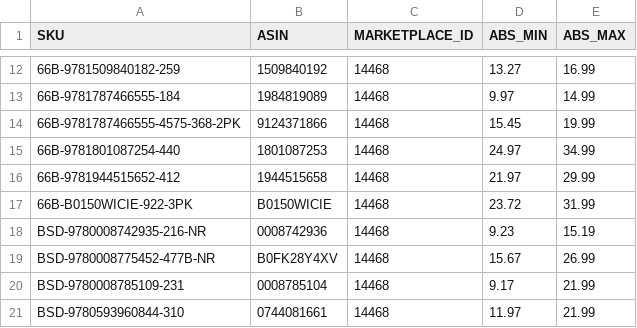
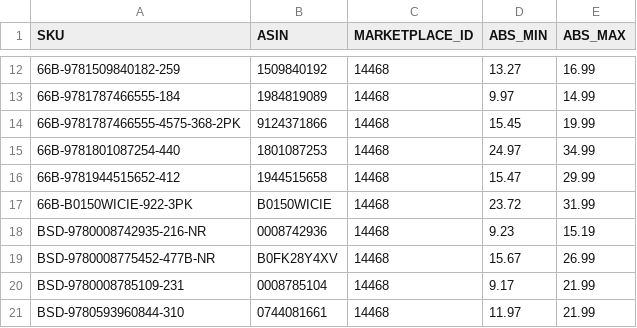
Before and after one commit to ottnot/informed-repricer-sync, a CSV file: inventory_config.csv, drawn as a sheet; only a part is shown, gaps mark what is left out.

Commit message:
Update inventory_config.csv with new data
Replaced the entire content of the inventory configuration file while retaining the header.

```diff
--- a/inventory_config.csv
+++ b/inventory_config.csv
@@ -15,3 +15,3 @@ SKU,ASIN,MARKETPLACE_ID,ABS_MIN,ABS_MAX
 66B-9781801087254-440,1801087253,14468,24.97,34.99
-66B-9781944515652-412,1944515658,14468,21.97,29.99
+66B-9781944515652-412,1944515658,14468,15.47,29.99
 66B-B0150WICIE-922-3PK,B0150WICIE,14468,23.72,31.99
```
